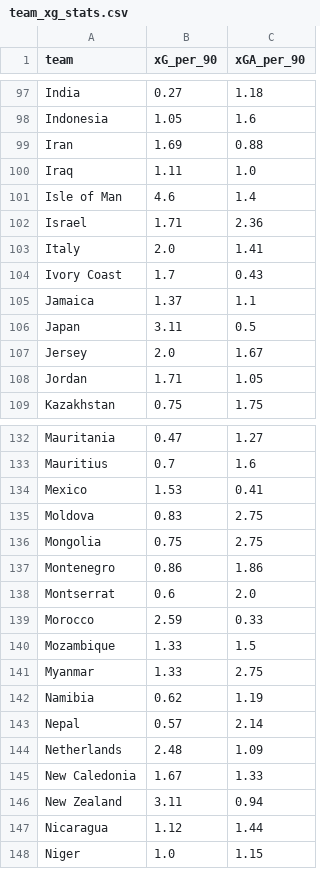
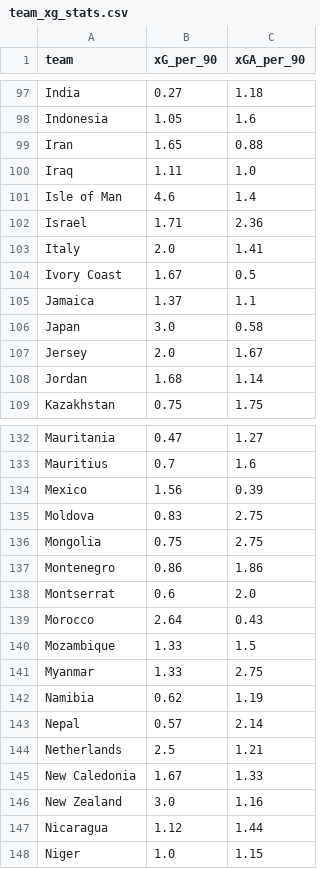
Before and after one commit to OfekDr1/FIFA-Analyst, a CSV file: scripts/team_xg_stats.csv, drawn as a sheet; only a part is shown, gaps mark what is left out; the diff covers the shown part only.

```diff
--- a/scripts/team_xg_stats.csv
+++ b/scripts/team_xg_stats.csv
@@ -98,3 +98,3 @@ India,0.27,1.18
 Indonesia,1.05,1.6
-Iran,1.69,0.88
+Iran,1.65,0.88
 Iraq,1.11,1.0
@@ -103,7 +103,7 @@ Israel,1.71,2.36
 Italy,2.0,1.41
-Ivory Coast,1.7,0.43
+Ivory Coast,1.67,0.5
 Jamaica,1.37,1.1
-Japan,3.11,0.5
+Japan,3.0,0.58
 Jersey,2.0,1.67
-Jordan,1.71,1.05
+Jordan,1.68,1.14
 Kazakhstan,0.75,1.75
@@ -133,3 +133,3 @@ Mauritania,0.47,1.27
 Mauritius,0.7,1.6
-Mexico,1.53,0.41
+Mexico,1.56,0.39
 Moldova,0.83,2.75
@@ -138,3 +138,3 @@ Montenegro,0.86,1.86
 Montserrat,0.6,2.0
-Morocco,2.59,0.33
+Morocco,2.64,0.43
 Mozambique,1.33,1.5
@@ -143,5 +143,5 @@ Namibia,0.62,1.19
 Nepal,0.57,2.14
-Netherlands,2.48,1.09
+Netherlands,2.5,1.21
 New Caledonia,1.67,1.33
-New Zealand,3.11,0.94
+New Zealand,3.0,1.16
 Nicaragua,1.12,1.44
```
Also changed, not shown: 43 edited cells elsewhere in this file, scripts/elo_ratings.csv, 11 other files.
